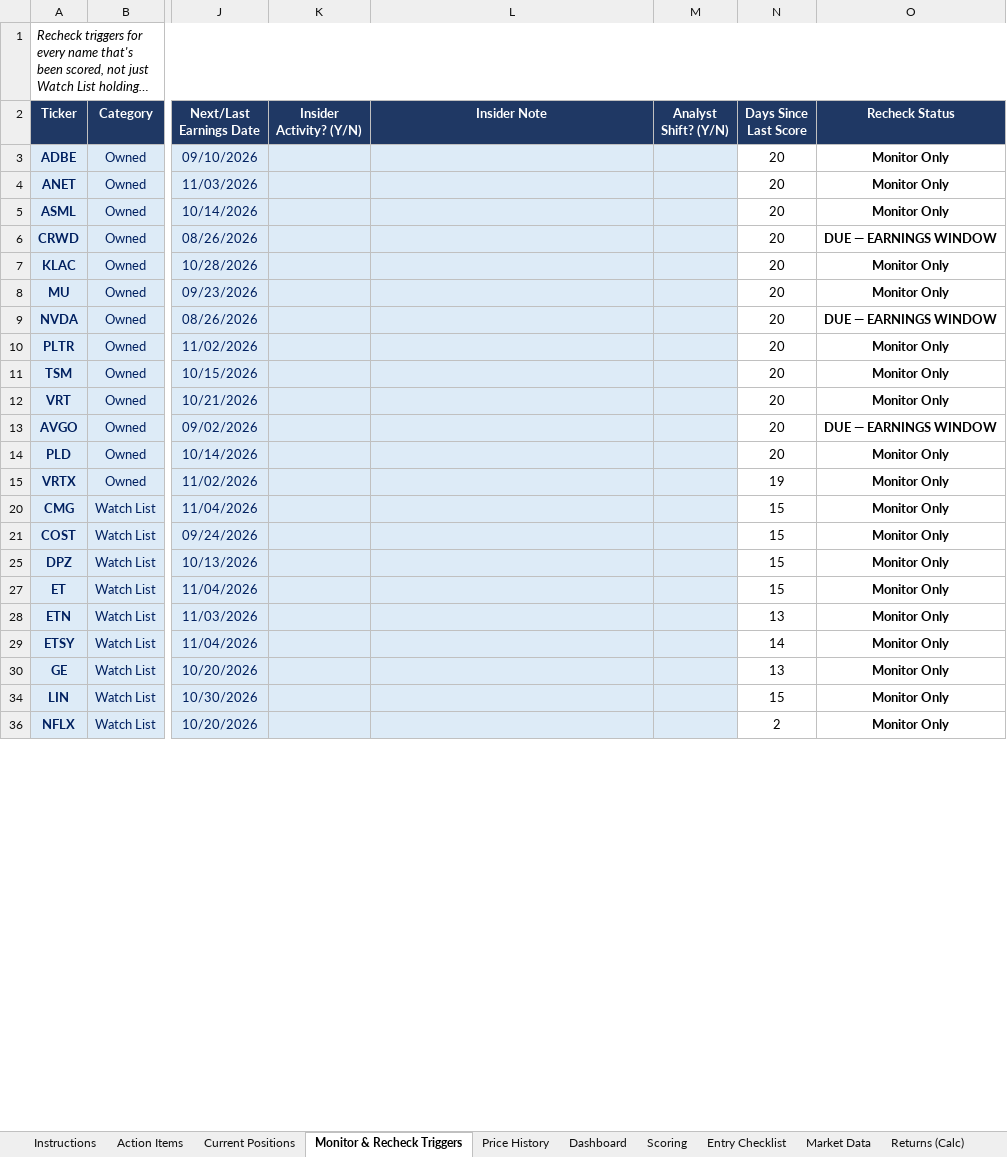
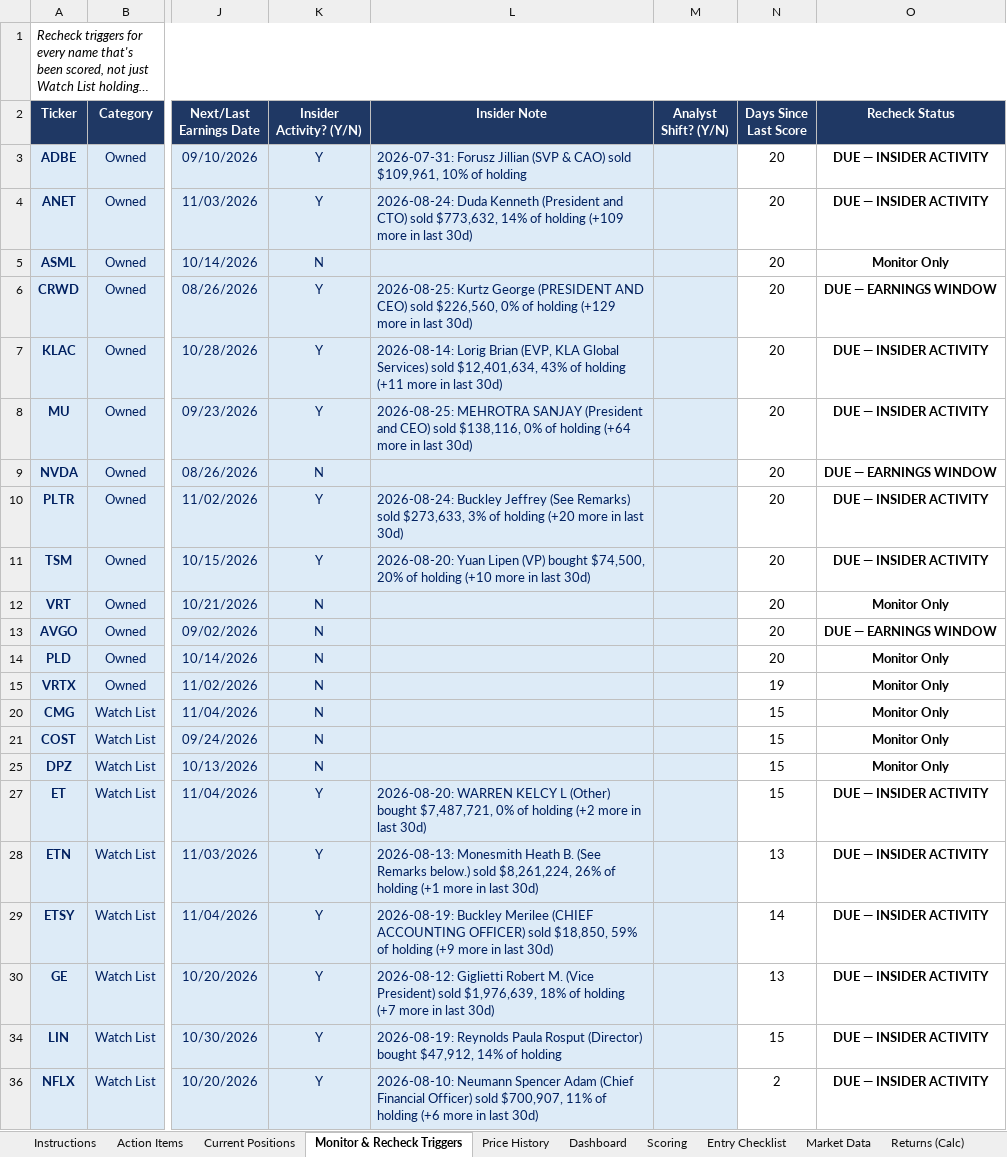
Before and after one commit to cope413/Stock_Picker, an Excel workbook: LANDRY_SYSTEM_WORKBOOK_25.xlsx, sheet Monitor & Recheck Triggers, drawn as a sheet; only a part is shown, gaps mark what is left out; long unchanged cells end in …; values as stored, in another font and other column widths than the file's, no borders; conditional formats and table styles not drawn; the diff covers the shown part only; the diff names each change by its address in the sheet, - before the commit and + after, or states it on an @@ line.

```diff
--- a/LANDRY_SYSTEM_WORKBOOK_25.xlsx (sheet Monitor & Recheck Triggers)
+++ b/LANDRY_SYSTEM_WORKBOOK_25.xlsx (sheet Monitor & Recheck Triggers)
-K3:K4 (Insider Activity? (Y/N)): (empty)
+K3:K4 (Insider Activity? (Y/N)): Y
-L3 (Insider Note): (empty)
+L3 (Insider Note): 2026-07-31: Forusz Jillian (SVP & CAO) sold $109,961, 10% of holding
-O3:O4 (Recheck Status): Monitor Only
+O3:O4 (Recheck Status): DUE — INSIDER ACTIVITY
-L4 (Insider Note): (empty)
+L4 (Insider Note): 2026-08-24: Duda Kenneth (President and CTO) sold $773,632, 14% of holding (+109 more in last 30d)
-K5 (Insider Activity? (Y/N)): (empty)
+K5 (Insider Activity? (Y/N)): N
-K6:K8 (Insider Activity? (Y/N)): (empty)
+K6:K8 (Insider Activity? (Y/N)): Y
-L6 (Insider Note): (empty)
+L6 (Insider Note): 2026-08-25: Kurtz George (PRESIDENT AND CEO) sold $226,560, 0% of holding (+129 more in last 30d)
-L7 (Insider Note): (empty)
+L7 (Insider Note): 2026-08-14: Lorig Brian (EVP, KLA Global Services) sold $12,401,634, 43% of holding (+11 more in last 30d)
-O7:O8 (Recheck Status): Monitor Only
+O7:O8 (Recheck Status): DUE — INSIDER ACTIVITY
-L8 (Insider Note): (empty)
+L8 (Insider Note): 2026-08-25: MEHROTRA SANJAY (President and CEO) sold $138,116, 0% of holding (+64 more in last 30d)
-K9 (Insider Activity? (Y/N)): (empty)
+K9 (Insider Activity? (Y/N)): N
-K10:K11 (Insider Activity? (Y/N)): (empty)
+K10:K11 (Insider Activity? (Y/N)): Y
-L10 (Insider Note): (empty)
+L10 (Insider Note): 2026-08-24: Buckley Jeffrey (See Remarks) sold $273,633, 3% of holding (+20 more in last 30d)
-O10:O11 (Recheck Status): Monitor Only
+O10:O11 (Recheck Status): DUE — INSIDER ACTIVITY
-L11 (Insider Note): (empty)
+L11 (Insider Note): 2026-08-20: Yuan Lipen (VP) bought $74,500, 20% of holding (+10 more in last 30d)
-K12:K15 (Insider Activity? (Y/N)): (empty)
+K12:K15 (Insider Activity? (Y/N)): N
-K20:K21 (Insider Activity? (Y/N)): (empty)
+K20:K21 (Insider Activity? (Y/N)): N
-K25 (Insider Activity? (Y/N)): (empty)
+K25 (Insider Activity? (Y/N)): N
-K27:K30 (Insider Activity? (Y/N)): (empty)
+K27:K30 (Insider Activity? (Y/N)): Y
-L27 (Insider Note): (empty)
+L27 (Insider Note): 2026-08-20: WARREN KELCY L (Other) bought $7,487,721, 0% of holding (+2 more in last 30d)
-O27:O30 (Recheck Status): Monitor Only
+O27:O30 (Recheck Status): DUE — INSIDER ACTIVITY
-L28 (Insider Note): (empty)
+L28 (Insider Note): 2026-08-13: Monesmith Heath B. (See Remarks below.) sold $8,261,224, 26% of holding (+1 more in last 30d)
-L29 (Insider Note): (empty)
+L29 (Insider Note): 2026-08-19: Buckley Merilee (CHIEF ACCOUNTING OFFICER) sold $18,850, 59% of holding (+9 more in last 30d)
-L30 (Insider Note): (empty)
+L30 (Insider Note): 2026-08-12: Giglietti Robert M. (Vice President) sold $1,976,639, 18% of holding (+7 more in last 30d)
-K34 (Insider Activity? (Y/N)): (empty)
+K34 (Insider Activity? (Y/N)): Y
-L34 (Insider Note): (empty)
+L34 (Insider Note): 2026-08-19: Reynolds Paula Rosput (Director) bought $47,912, 14% of holding
-O34 (Recheck Status): Monitor Only
+O34 (Recheck Status): DUE — INSIDER ACTIVITY
-K36 (Insider Activity? (Y/N)): (empty)
+K36 (Insider Activity? (Y/N)): Y
-L36 (Insider Note): (empty)
+L36 (Insider Note): 2026-08-10: Neumann Spencer Adam (Chief Financial Officer) sold $700,907, 11% of holding (+6 more in last 30d)
-O36 (Recheck Status): Monitor Only
+O36 (Recheck Status): DUE — INSIDER ACTIVITY
```
Also changed, not shown: 12 edited cells elsewhere in this sheet, hidden cells, charts or pictures, 1 other file.
